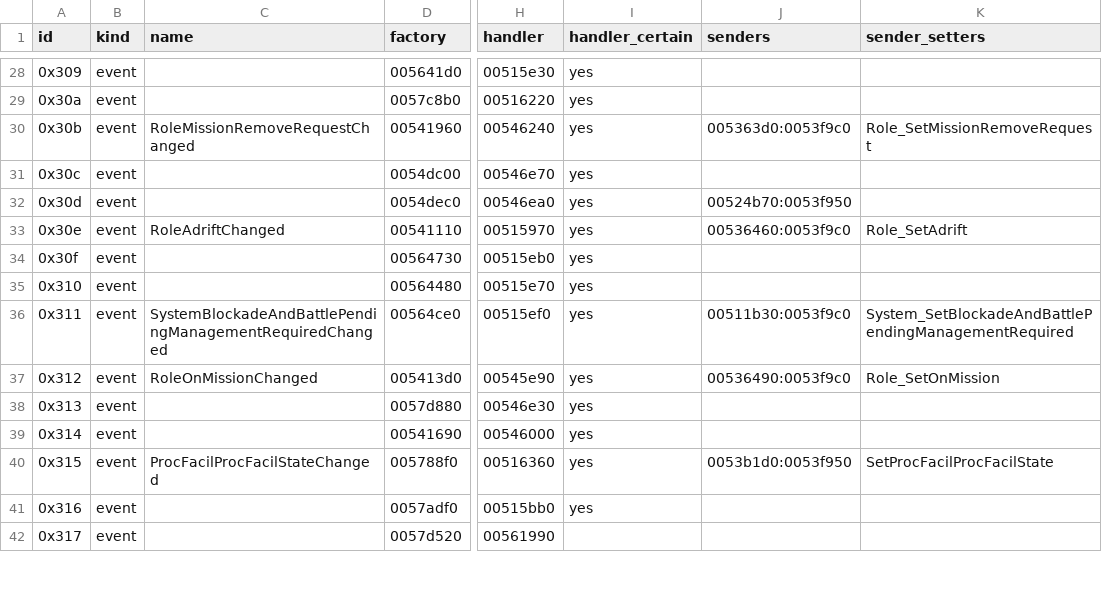
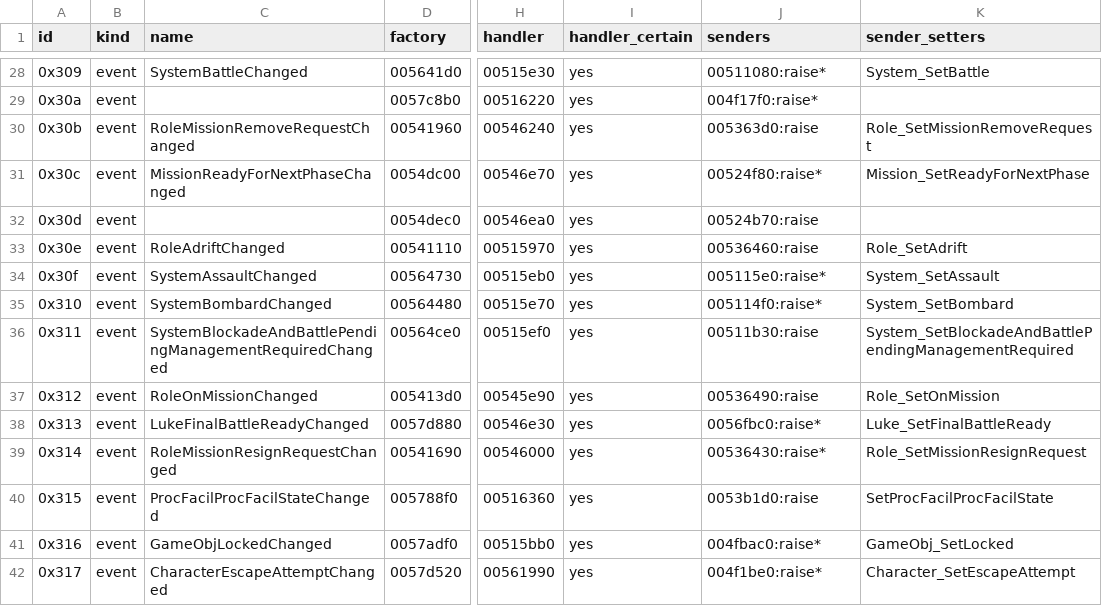
Before and after one commit to MaxOssowski/open-rebellion, a TSV file: ghidra/generated/events.tsv, drawn as a sheet; only a part is shown, gaps mark what is left out; the diff covers the shown part only; the diff names each change by its address in the sheet, - before the commit and + after, or states it on an @@ line.

```diff
--- a/ghidra/generated/events.tsv
+++ b/ghidra/generated/events.tsv
-C28 (name): (empty)
+C28 (name): SystemBattleChanged
-J28 (senders): (empty)
+J28 (senders): 00511080:raise*
-K28 (sender_setters): (empty)
+K28 (sender_setters): System_SetBattle
-J29 (senders): (empty)
+J29 (senders): 004f17f0:raise*
-J30 (senders): 005363d0:0053f9c0
+J30 (senders): 005363d0:raise
-C31 (name): (empty)
+C31 (name): MissionReadyForNextPhaseChanged
-J31 (senders): (empty)
+J31 (senders): 00524f80:raise*
-K31 (sender_setters): (empty)
+K31 (sender_setters): Mission_SetReadyForNextPhase
-J32 (senders): 00524b70:0053f950
+J32 (senders): 00524b70:raise
-J33 (senders): 00536460:0053f9c0
+J33 (senders): 00536460:raise
-C34 (name): (empty)
+C34 (name): SystemAssaultChanged
-J34 (senders): (empty)
+J34 (senders): 005115e0:raise*
-K34 (sender_setters): (empty)
+K34 (sender_setters): System_SetAssault
-C35 (name): (empty)
+C35 (name): SystemBombardChanged
-J35 (senders): (empty)
+J35 (senders): 005114f0:raise*
-K35 (sender_setters): (empty)
+K35 (sender_setters): System_SetBombard
-J36 (senders): 00511b30:0053f9c0
+J36 (senders): 00511b30:raise
-J37 (senders): 00536490:0053f9c0
+J37 (senders): 00536490:raise
-C38 (name): (empty)
+C38 (name): LukeFinalBattleReadyChanged
-J38 (senders): (empty)
+J38 (senders): 0056fbc0:raise*
-K38 (sender_setters): (empty)
+K38 (sender_setters): Luke_SetFinalBattleReady
-C39 (name): (empty)
+C39 (name): RoleMissionResignRequestChanged
-J39 (senders): (empty)
+J39 (senders): 00536430:raise*
-K39 (sender_setters): (empty)
+K39 (sender_setters): Role_SetMissionResignRequest
-J40 (senders): 0053b1d0:0053f950
+J40 (senders): 0053b1d0:raise
-C41 (name): (empty)
+C41 (name): GameObjLockedChanged
-J41 (senders): (empty)
+J41 (senders): 004fbac0:raise*
-K41 (sender_setters): (empty)
+K41 (sender_setters): GameObj_SetLocked
-C42 (name): (empty)
+C42 (name): CharacterEscapeAttemptChanged
-I42 (handler_certain): (empty)
+I42 (handler_certain): yes
-J42 (senders): (empty)
+J42 (senders): 004f1be0:raise*
-K42 (sender_setters): (empty)
+K42 (sender_setters): Character_SetEscapeAttempt
```
Also changed, not shown: 104 edited cells elsewhere in this file, ghidra/generated/event-names.tsv, 5 other files.
